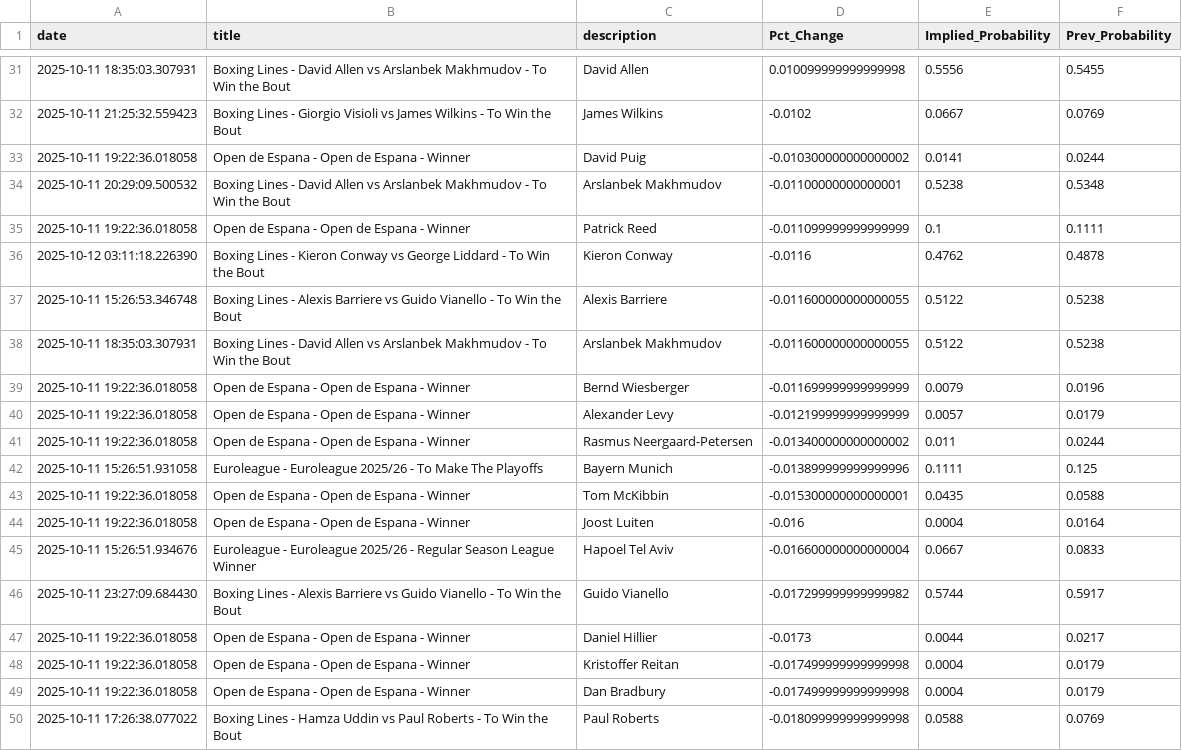
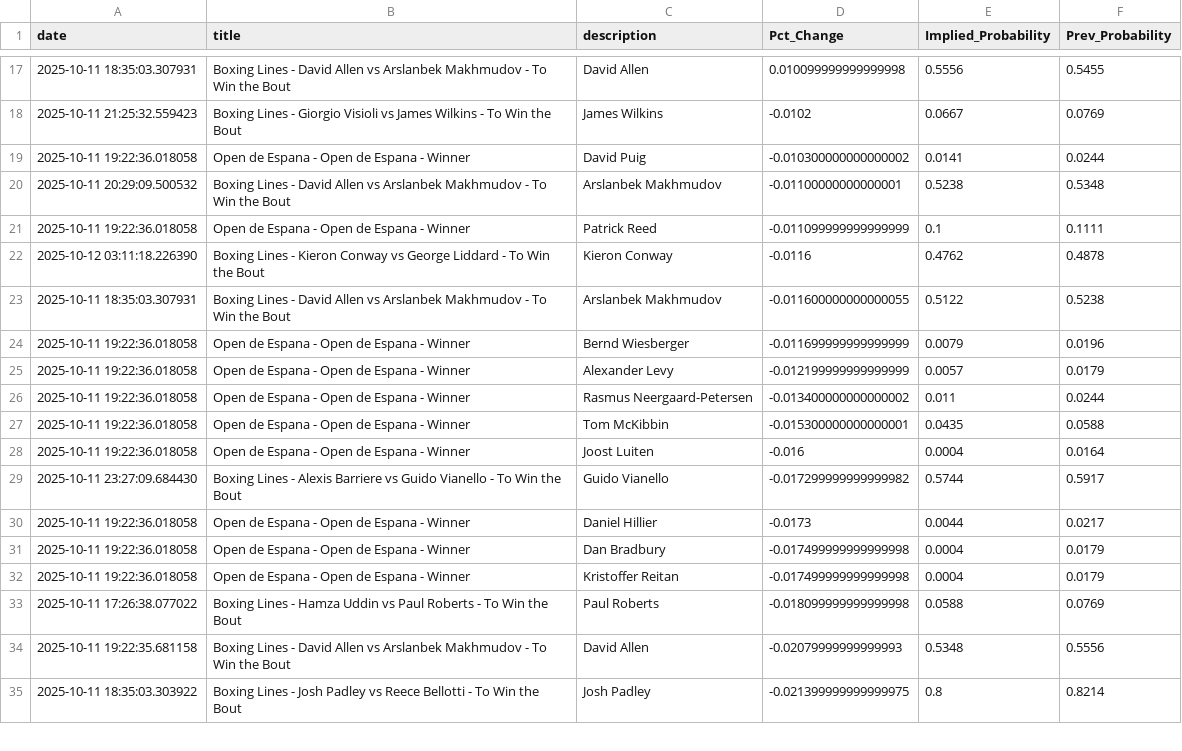
Before and after one commit to aaroncolesmith/bovada_data_1001, a CSV file: data/bovada_scatter.csv, drawn as a sheet; only a part is shown, gaps mark what is left out; the shorter side is filled out with more unchanged rows; the diff covers the shown part only.

Commit message:
Update data

```diff
--- a/data/bovada_scatter.csv
+++ b/data/bovada_scatter.csv
@@ -36,3 +22,2 @@ date,title,description,Pct_Change,Implied_Probability,Prev_Probability
 2025-10-12 03:11:18.226390,Boxing Lines - Kieron Conway vs George Liddard - To Win the Bout,Kieron Conway,-0.0116,0.4762,0.4878
-2025-10-11 15:26:53.346748,Boxing Lines - Alexis Barriere vs Guido Vianello - To Win the Bout,Alexis Barriere,-0.011600000000000055,0.5122,0.5238
 2025-10-11 18:35:03.307931,Boxing Lines - David Allen vs Arslanbek Makhmudov - To Win the Bout,Arslanbek Makhmudov,-0.011600000000000055,0.5122,0.5238
@@ -41,10 +26,8 @@ date,title,description,Pct_Change,Implied_Probability,Prev_Probability
 2025-10-11 19:22:36.018058,Open de Espana - Open de Espana - Winner,Rasmus Neergaard-Petersen,-0.013400000000000002,0.011,0.0244
-2025-10-11 15:26:51.931058,Euroleague - Euroleague 2025/26 - To Make The Playoffs,Bayern Munich,-0.013899999999999996,0.1111,0.125
 2025-10-11 19:22:36.018058,Open de Espana - Open de Espana - Winner,Tom McKibbin,-0.015300000000000001,0.0435,0.0588
 2025-10-11 19:22:36.018058,Open de Espana - Open de Espana - Winner,Joost Luiten,-0.016,0.0004,0.0164
-2025-10-11 15:26:51.934676,Euroleague - Euroleague 2025/26 - Regular Season League Winner,Hapoel Tel Aviv,-0.016600000000000004,0.0667,0.0833
 2025-10-11 23:27:09.684430,Boxing Lines - Alexis Barriere vs Guido Vianello - To Win the Bout,Guido Vianello,-0.017299999999999982,0.5744,0.5917
 2025-10-11 19:22:36.018058,Open de Espana - Open de Espana - Winner,Daniel Hillier,-0.0173,0.0044,0.0217
+2025-10-11 19:22:36.018058,Open de Espana - Open de Espana - Winner,Dan Bradbury,-0.017499999999999998,0.0004,0.0179
 2025-10-11 19:22:36.018058,Open de Espana - Open de Espana - Winner,Kristoffer Reitan,-0.017499999999999998,0.0004,0.0179
-2025-10-11 19:22:36.018058,Open de Espana - Open de Espana - Winner,Dan Bradbury,-0.017499999999999998,0.0004,0.0179
 2025-10-11 17:26:38.077022,Boxing Lines - Hamza Uddin vs Paul Roberts - To Win the Bout,Paul Roberts,-0.018099999999999998,0.0588,0.0769
```
Also changed, not shown: 25 removed rows elsewhere in this file, 1 other file.
